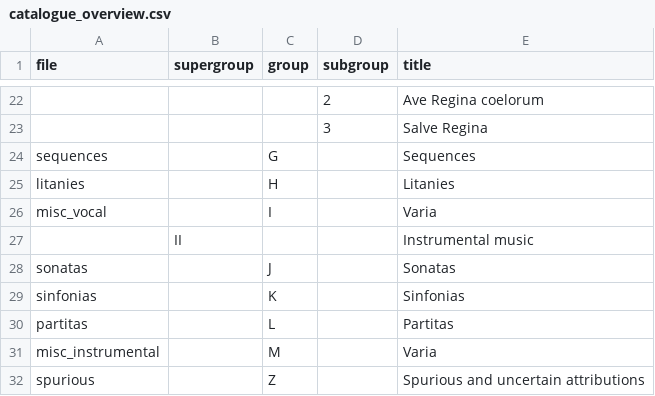
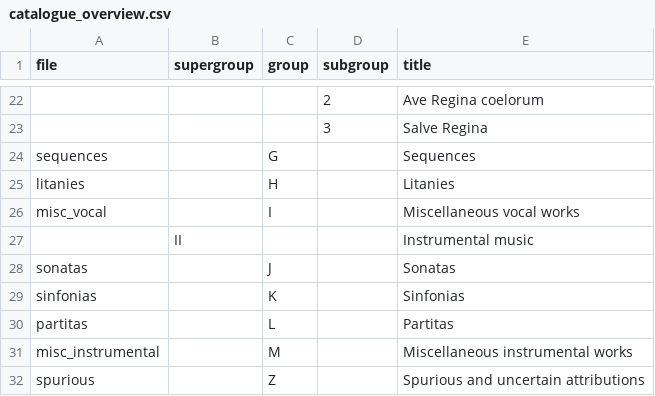
Before and after one commit to edition-esser-skala/tuma-catalogue-of-works, a CSV file: data/catalogue_overview.csv, drawn as a sheet; only a part is shown, gaps mark what is left out.

Commit message:
renames varia groups

```diff
--- a/data/catalogue_overview.csv
+++ b/data/catalogue_overview.csv
@@ -25,3 +25,3 @@ sequences,,G,,Sequences
 litanies,,H,,Litanies
-misc_vocal,,I,,Varia
+misc_vocal,,I,,Miscellaneous vocal works
 ,II,,,Instrumental music
@@ -30,3 +30,3 @@ sinfonias,,K,,Sinfonias
 partitas,,L,,Partitas
-misc_instrumental,,M,,Varia
+misc_instrumental,,M,,Miscellaneous instrumental works
 spurious,,Z,,Spurious and uncertain attributions
```
Also changed, not shown: 2 other files.
